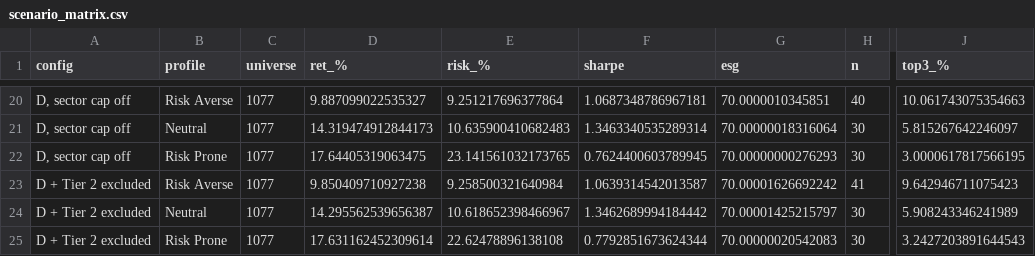
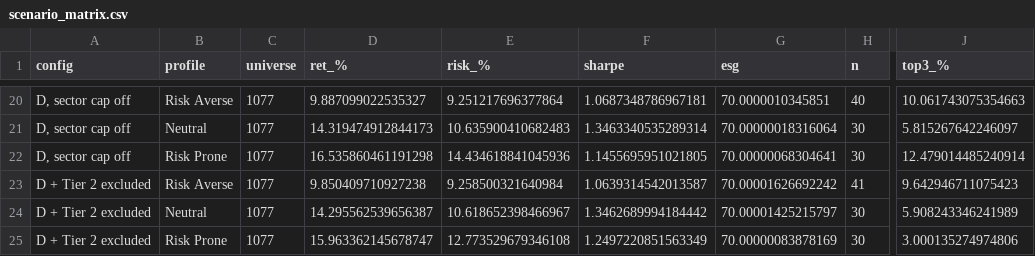
Before and after one commit to kimlanchinguyen01/sustainafund-portfolio-fico, a CSV file: scenario_matrix.csv, drawn as a sheet; only a part is shown, gaps mark what is left out; the diff covers the shown part only; the diff names each change by its address in the sheet, - before the commit and + after, or states it on an @@ line.

```diff
--- a/scenario_matrix.csv
+++ b/scenario_matrix.csv
-D22 (ret_%): 17.64405319063475
+D22 (ret_%): 16.535860461191298
-E22 (risk_%): 23.141561032173765
+E22 (risk_%): 14.434618841045936
-F22 (sharpe): 0.7624400603789945
+F22 (sharpe): 1.1455695951021805
-G22 (esg): 70.00000000276293
+G22 (esg): 70.00000068304641
-J22 (top3_%): 3.0000617817566195
+J22 (top3_%): 12.479014485240914
-D25 (ret_%): 17.631162452309614
+D25 (ret_%): 15.963362145678747
-E25 (risk_%): 22.62478896138108
+E25 (risk_%): 12.773529679346108
-F25 (sharpe): 0.7792851673624344
+F25 (sharpe): 1.2497220851563349
-G25 (esg): 70.00000020542083
+G25 (esg): 70.00000083878169
-J25 (top3_%): 3.2427203891644543
+J25 (top3_%): 3.000135274974806
```
Also changed, not shown: 32 edited cells elsewhere in this file, dashboard_data/portfolios/profile_definitions.csv, 6 other files.
